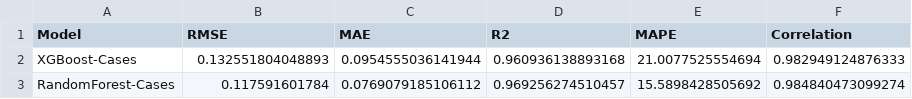
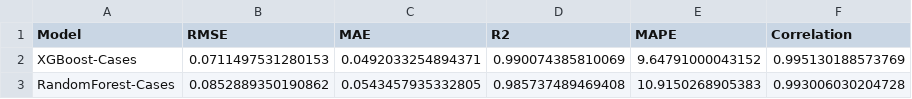
Before and after one commit to CosmoNaught/estiMINT, a CSV file: inst/extdata/case_model/case_model_metrics.csv, drawn as a sheet.

Commit message:
update model files (naughty shouldn't push straight to master...)

```diff
--- a/inst/extdata/case_model/case_model_metrics.csv
+++ b/inst/extdata/case_model/case_model_metrics.csv
@@ -1,3 +1,3 @@
 "Model","RMSE","MAE","R2","MAPE","Correlation"
-"XGBoost-Cases",0.132551804048893,0.0954555036141944,0.960936138893168,21.0077525554694,0.982949124876333
-"RandomForest-Cases",0.117591601784,0.0769079185106112,0.969256274510457,15.5898428505692,0.984840473099274
+"XGBoost-Cases",0.0711497531280153,0.0492033254894371,0.990074385810069,9.64791000043152,0.995130188573769
+"RandomForest-Cases",0.0852889350190862,0.0543457935332805,0.985737489469408,10.9150268905383,0.993006030204728
```
Also changed, not shown: 2 other files.
